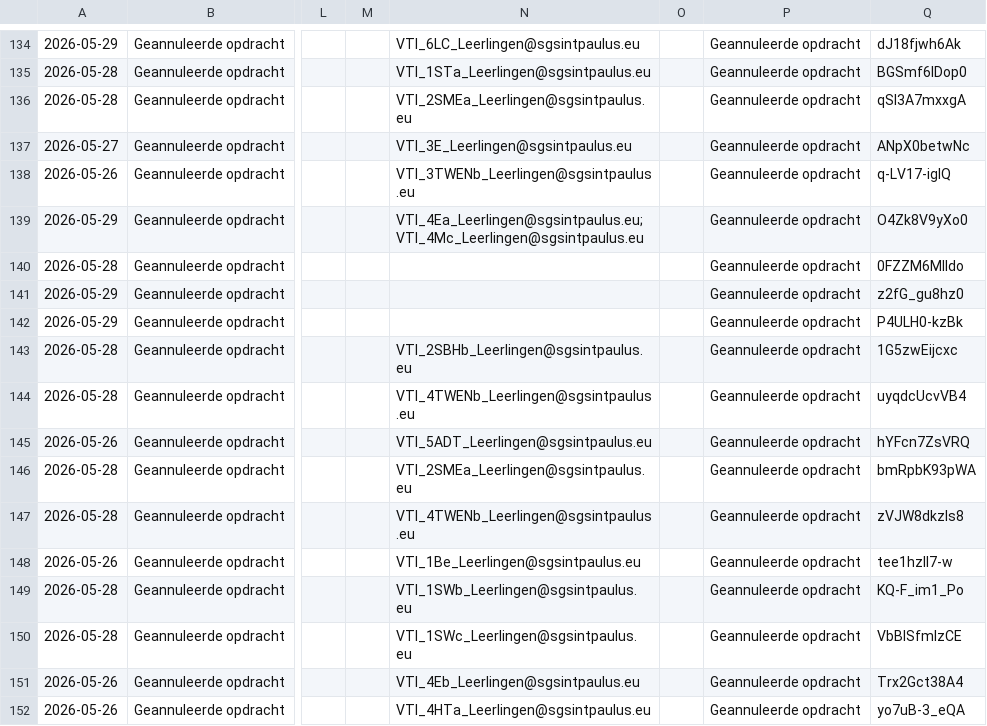
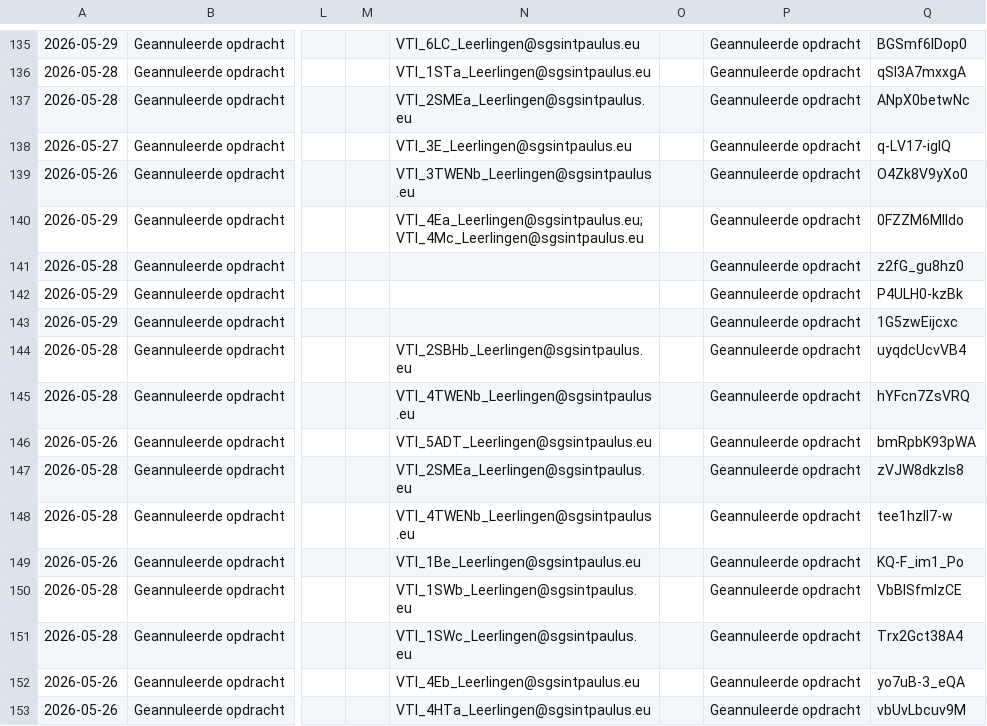
Before and after one commit to tomvanwehaege/xibo-database, a CSV file: xibo-vervangingen.csv, drawn as a sheet; only a part is shown, gaps mark what is left out; addresses are those after the commit; the diff covers the shown part only; the diff names each change by its address in the sheet, - before the commit and + after, or states it on an @@ line.

```diff
--- a/xibo-vervangingen.csv
+++ b/xibo-vervangingen.csv
-Q135: dJ18fjwh6Ak
+Q135: BGSmf6IDop0
-Q136: BGSmf6IDop0
+Q136: qSI3A7mxxgA
-Q137: qSI3A7mxxgA
+Q137: ANpX0betwNc
-Q138: ANpX0betwNc
+Q138: q-LV17-igIQ
-Q139: q-LV17-igIQ
+Q139: O4Zk8V9yXo0
-Q140: O4Zk8V9yXo0
+Q140: 0FZZM6MIldo
-Q141: 0FZZM6MIldo
+Q141: z2fG_gu8hz0
-Q142: z2fG_gu8hz0
+Q142: P4ULH0-kzBk
-Q143: P4ULH0-kzBk
+Q143: 1G5zwEijcxc
-Q144: 1G5zwEijcxc
+Q144: uyqdcUcvVB4
-Q145: uyqdcUcvVB4
+Q145: hYFcn7ZsVRQ
-Q146: hYFcn7ZsVRQ
+Q146: bmRpbK93pWA
-Q147: bmRpbK93pWA
+Q147: zVJW8dkzIs8
-Q148: zVJW8dkzIs8
+Q148: tee1hzII7-w
-Q149: tee1hzII7-w
+Q149: KQ-F_im1_Po
-Q150: KQ-F_im1_Po
+Q150: VbBlSfmlzCE
-Q151: VbBlSfmlzCE
+Q151: Trx2Gct38A4
-Q152: Trx2Gct38A4
+Q152: yo7uB-3_eQA
-Q153: yo7uB-3_eQA
+Q153: vbUvLbcuv9M
```
Also changed, not shown: 1 added row and 80 edited cells elsewhere in this file.
